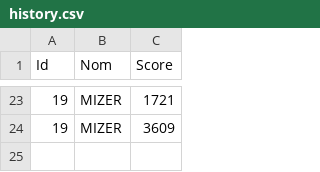
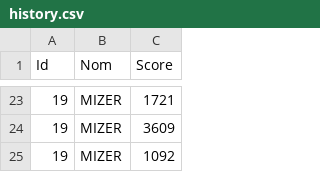
Before and after one commit to karimizerx/doodlejump, a CSV file: src/leaderboard/history.csv, drawn as a sheet; only a part is shown, gaps mark what is left out; the diff names each change by its address in the sheet, - before the commit and + after, or states it on an @@ line.

```diff
--- a/src/leaderboard/history.csv
+++ b/src/leaderboard/history.csv
+row 25: 19 | MIZER | 1092
```
Also changed, not shown: src/leaderboard/classement.csv, 3 other files.
